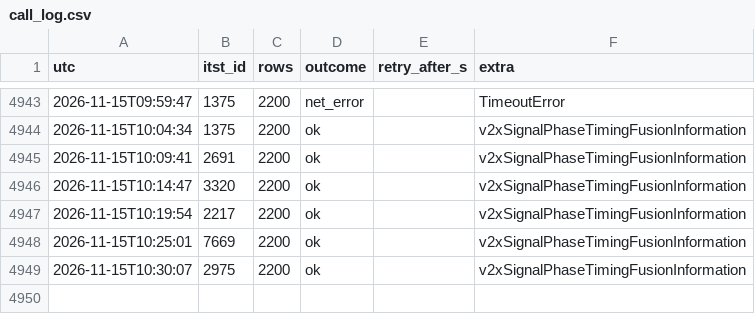
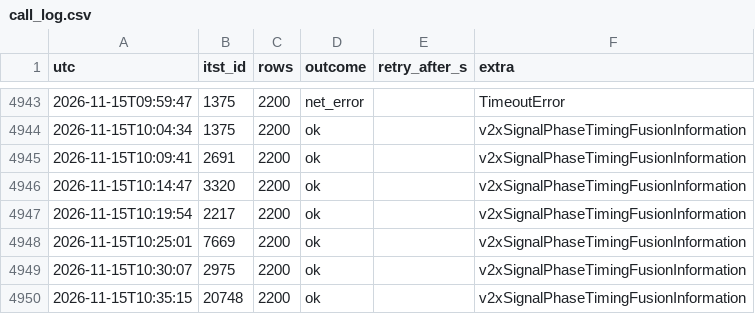
Before and after one commit to yeah-genie/JJUK_GO, a CSV file: meta/call_log.csv, drawn as a sheet; only a part is shown, gaps mark what is left out; the diff names each change by its address in the sheet, - before the commit and + after, or states it on an @@ line.

```diff
--- a/meta/call_log.csv
+++ b/meta/call_log.csv
+row 4950: 2026-11-15T10:35:15 | 20748 | 2200 | ok |  | v2xSignalPhaseTimingFusionInformation
```
Also changed, not shown: 7 other files.
